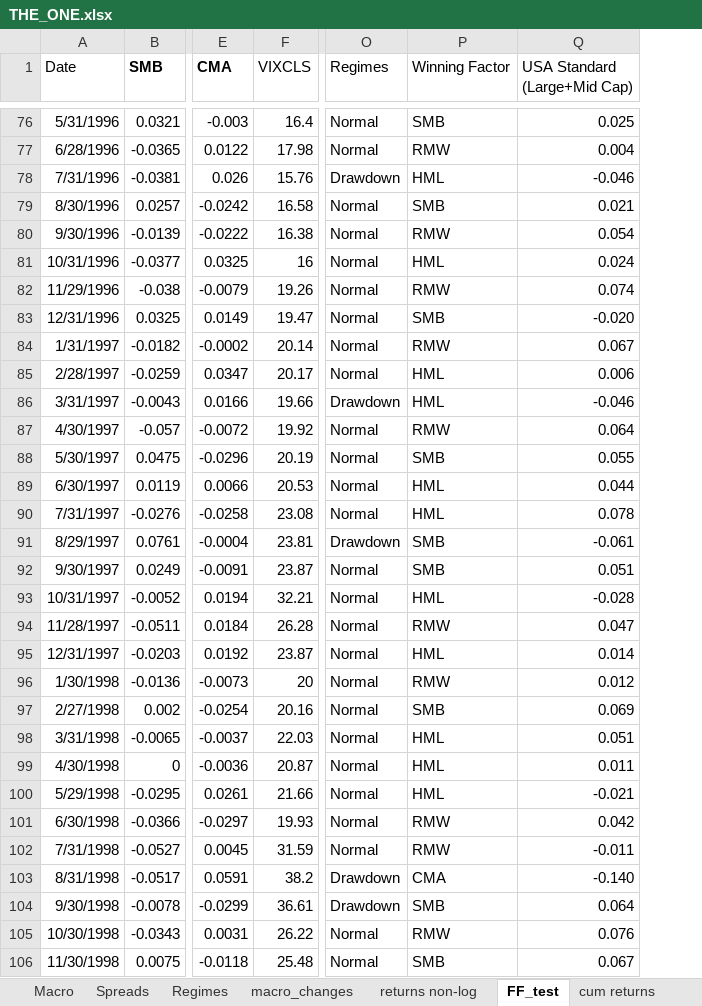
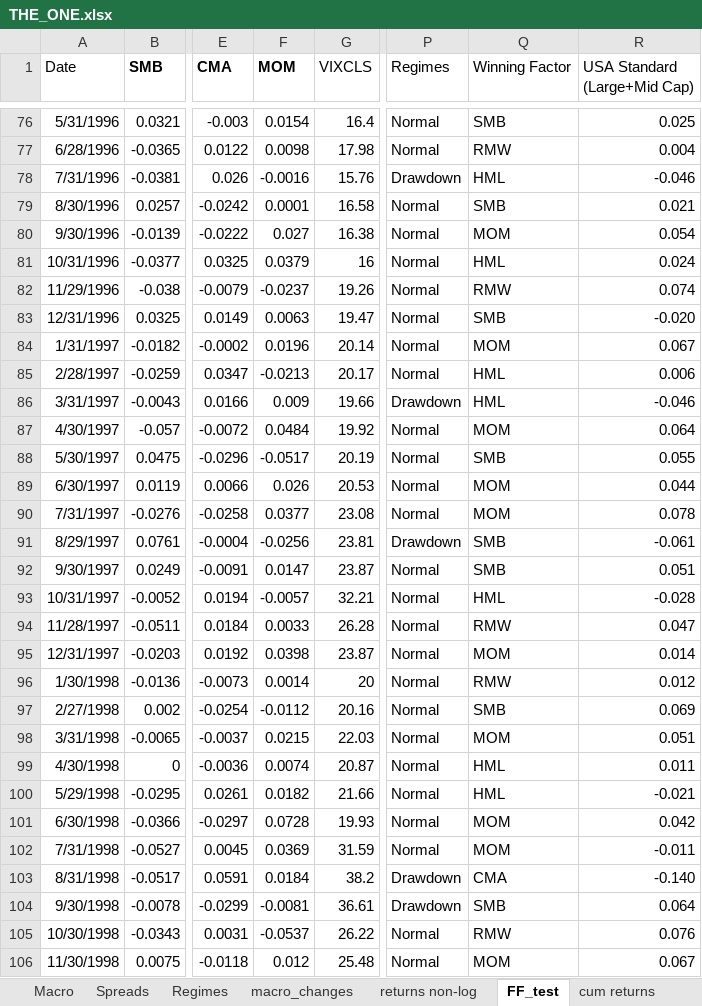
Before and after one commit to Elkkujou/Gradu, an Excel workbook: THE_ONE.xlsx, sheet FF_test, drawn as a sheet; only a part is shown, gaps mark what is left out; values as stored, in another font and other column widths than the file's, no borders; addresses are those after the commit; the diff covers the shown part only; the diff names each change by its address in the sheet, - before the commit and + after, or states it on an @@ line.

```diff
--- a/THE_ONE.xlsx (sheet FF_test)
+++ b/THE_ONE.xlsx (sheet FF_test)
+column F (MOM), rows 76-106: 0.0154 | 0.0098 | -0.0016 | 0.0001 | 0.027 | 0.0379 | -0.0237 | 0.0063 | 0.0196 | -0.0213 | 0.009 | 0.0484 | -0.0517 | 0.026 | 0.0377 | -0.0256 | 0.0147 | -0.0057 | 0.0033 | 0.0398 | 0.0014 | -0.0112 | 0.0215 | 0.0074 | 0.0182 | 0.0728 | 0.0369 | 0.0184 | -0.0081 | -0.0537 | 0.012
-Q80 (Winning Factor): RMW
+Q80 (Winning Factor): MOM
-Q84 (Winning Factor): RMW
+Q84 (Winning Factor): MOM
-Q87 (Winning Factor): RMW
+Q87 (Winning Factor): MOM
-Q89:Q90 (Winning Factor): HML
+Q89:Q90 (Winning Factor): MOM
-Q95 (Winning Factor): HML
+Q95 (Winning Factor): MOM
-Q98 (Winning Factor): HML
+Q98 (Winning Factor): MOM
-Q101:Q102 (Winning Factor): RMW
+Q101:Q102 (Winning Factor): MOM
-Q106 (Winning Factor): SMB
+Q106 (Winning Factor): MOM
```
Also changed, not shown: 126 edited cells elsewhere in this sheet, sheet FF-5, sheet returns non-log, formulas that keep their value.
